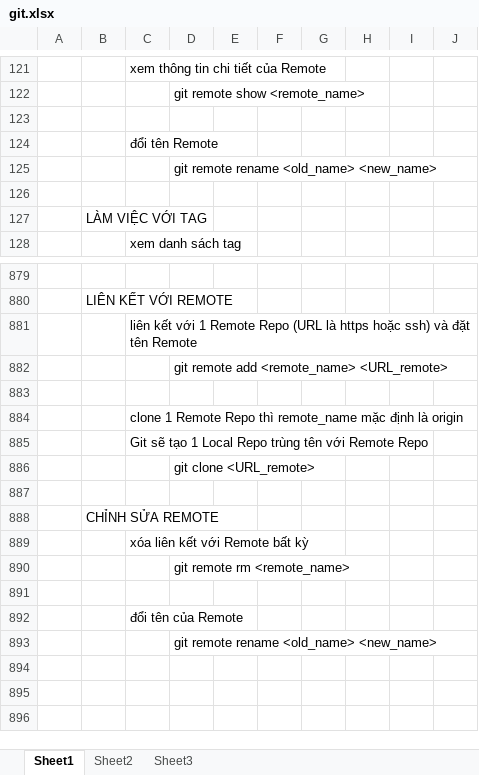
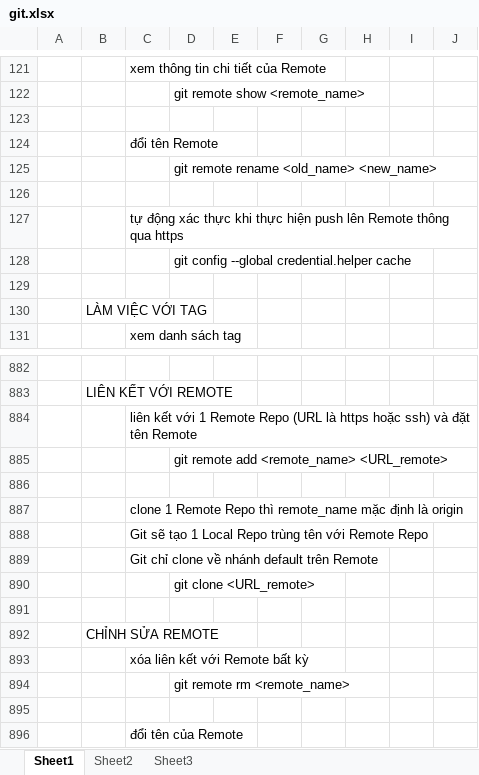
Before and after one commit to hienpham5290/LearningGit, an Excel workbook: git.xlsx, sheet Sheet1, drawn as a sheet; only a part is shown, gaps mark what is left out; the shorter side is filled out with more unchanged rows; values as stored, in another font and other column widths than the file's, no cell formats; charts and pictures not drawn; the diff covers the shown part only; the diff names each change by its address in the sheet, - before the commit and + after, or states it on an @@ line.

```diff
--- a/git.xlsx (sheet Sheet1)
+++ b/git.xlsx (sheet Sheet1)
+row 127:  |  | tự động xác thực khi thực hiện push lên Remote thông qua https
+row 128:  |  |  | git config --global credential.helper cache
+row 129: (empty)
+row 889:  |  | Git chỉ clone về nhánh default trên Remote
```
Also changed, not shown: 170 added rows elsewhere in this sheet, cell formats, charts or pictures, progit.xlsx.
